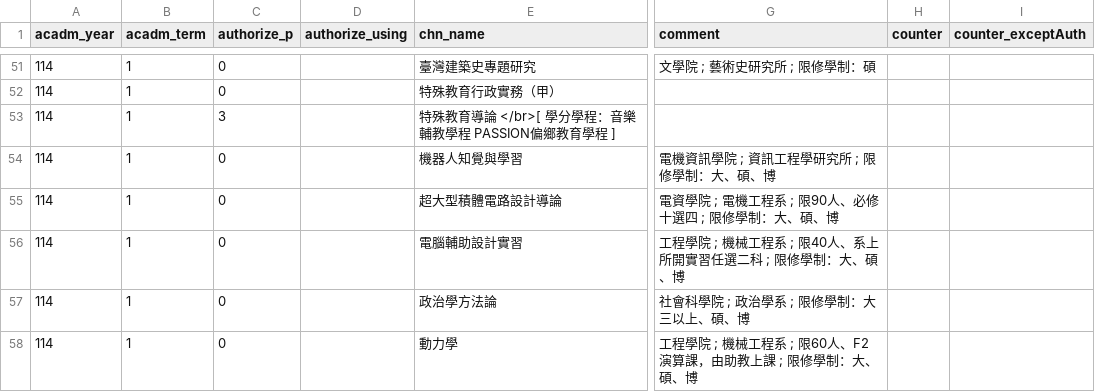
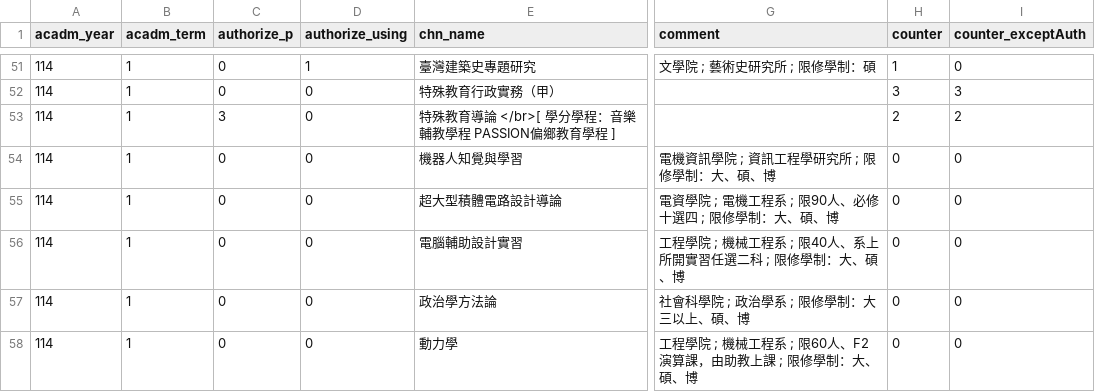
Before and after one commit to sun92122/ntnux-frontend, a TSV file: public/data/114-1/5.tsv, drawn as a sheet; only a part is shown, gaps mark what is left out; the diff covers the shown part only; the diff names each change by its address in the sheet, - before the commit and + after, or states it on an @@ line.

```diff
--- a/public/data/114-1/5.tsv
+++ b/public/data/114-1/5.tsv
-D51 (authorize_using): (empty)
+D51 (authorize_using): 1
-H51 (counter): (empty)
+H51 (counter): 1
-I51 (counter_exceptAuth): (empty)
+I51 (counter_exceptAuth): 0
-D52:D58 (authorize_using): (empty)
+D52:D58 (authorize_using): 0
-H52 (counter): (empty)
+H52 (counter): 3
-I52 (counter_exceptAuth): (empty)
+I52 (counter_exceptAuth): 3
-H53 (counter): (empty)
+H53 (counter): 2
-I53 (counter_exceptAuth): (empty)
+I53 (counter_exceptAuth): 2
-H54:H58 (counter): (empty)
+H54:H58 (counter): 0
-I54:I58 (counter_exceptAuth): (empty)
+I54:I58 (counter_exceptAuth): 0
```
Also changed, not shown: 147 edited cells elsewhere in this file, public/data/114-1/0.tsv, public/data/114-1/1.tsv, 3 other files.
